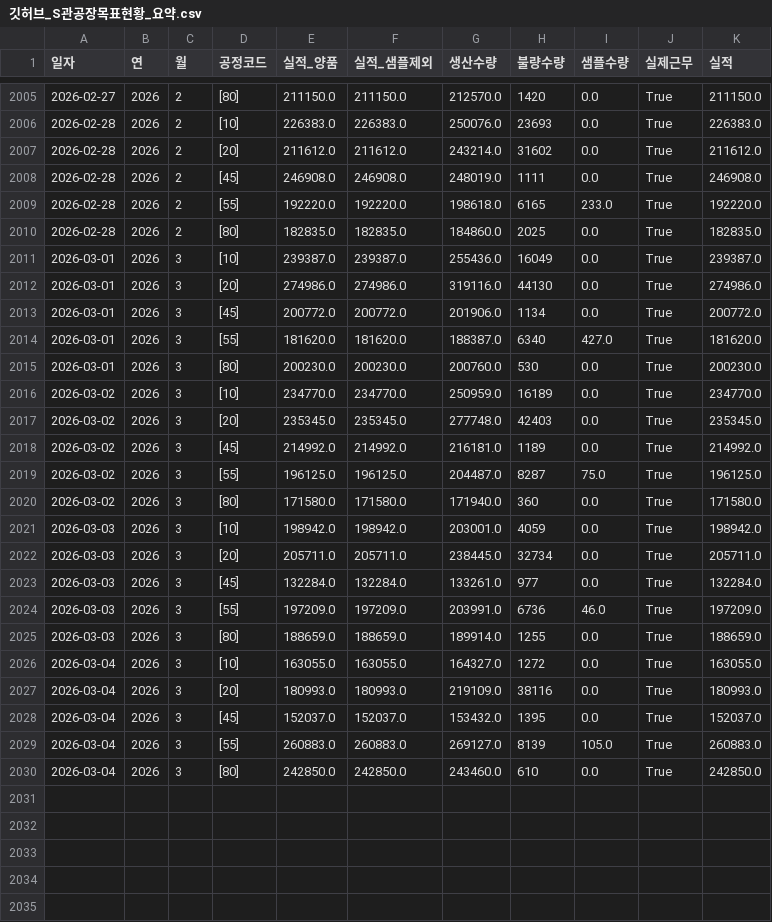
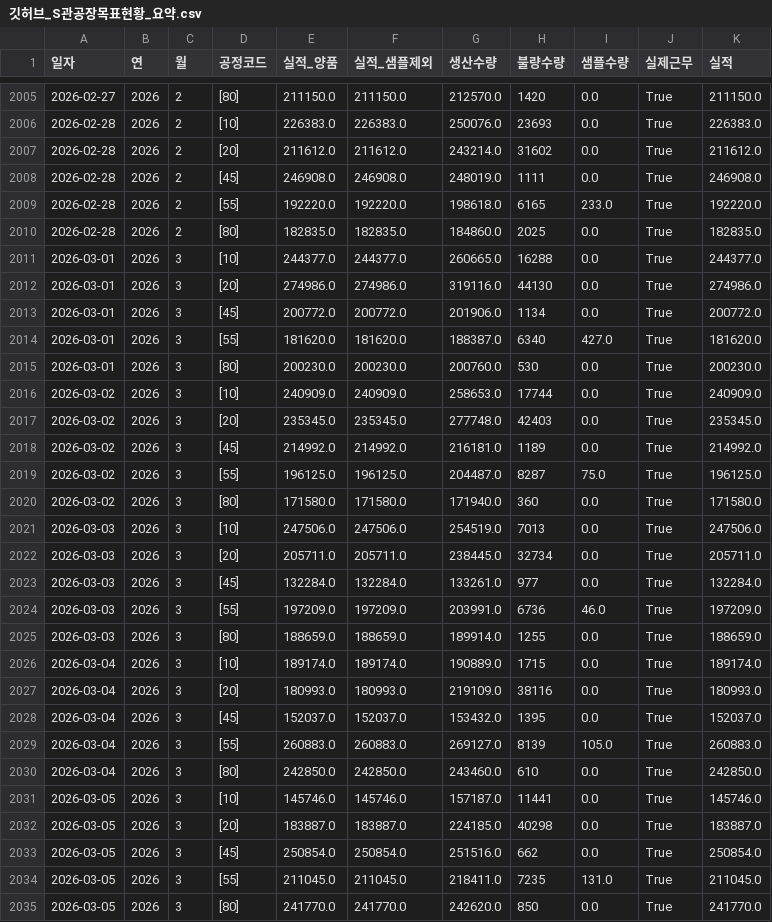
Before and after one commit to lcmin16-prog/S-Plant-Dashboard, a CSV file: 깃허브_S관공장목표현황_요약.csv, drawn as a sheet; only a part is shown, gaps mark what is left out; the diff covers the shown part only.

```diff
--- a/깃허브_S관공장목표현황_요약.csv
+++ b/깃허브_S관공장목표현황_요약.csv
@@ -2010,3 +2010,3 @@
 2026-02-28,2026,2,[80],182835.0,182835.0,184860.0,2025,0.0,True,182835.0
-2026-03-01,2026,3,[10],239387.0,239387.0,255436.0,16049,0.0,True,239387.0
+2026-03-01,2026,3,[10],244377.0,244377.0,260665.0,16288,0.0,True,244377.0
 2026-03-01,2026,3,[20],274986.0,274986.0,319116.0,44130,0.0,True,274986.0
@@ -2015,3 +2015,3 @@
 2026-03-01,2026,3,[80],200230.0,200230.0,200760.0,530,0.0,True,200230.0
-2026-03-02,2026,3,[10],234770.0,234770.0,250959.0,16189,0.0,True,234770.0
+2026-03-02,2026,3,[10],240909.0,240909.0,258653.0,17744,0.0,True,240909.0
 2026-03-02,2026,3,[20],235345.0,235345.0,277748.0,42403,0.0,True,235345.0
@@ -2020,3 +2020,3 @@
 2026-03-02,2026,3,[80],171580.0,171580.0,171940.0,360,0.0,True,171580.0
-2026-03-03,2026,3,[10],198942.0,198942.0,203001.0,4059,0.0,True,198942.0
+2026-03-03,2026,3,[10],247506.0,247506.0,254519.0,7013,0.0,True,247506.0
 2026-03-03,2026,3,[20],205711.0,205711.0,238445.0,32734,0.0,True,205711.0
@@ -2025,3 +2025,3 @@
 2026-03-03,2026,3,[80],188659.0,188659.0,189914.0,1255,0.0,True,188659.0
-2026-03-04,2026,3,[10],163055.0,163055.0,164327.0,1272,0.0,True,163055.0
+2026-03-04,2026,3,[10],189174.0,189174.0,190889.0,1715,0.0,True,189174.0
 2026-03-04,2026,3,[20],180993.0,180993.0,219109.0,38116,0.0,True,180993.0
@@ -2030 +2030,6 @@
 2026-03-04,2026,3,[80],242850.0,242850.0,243460.0,610,0.0,True,242850.0
+2026-03-05,2026,3,[10],145746.0,145746.0,157187.0,11441,0.0,True,145746.0
+2026-03-05,2026,3,[20],183887.0,183887.0,224185.0,40298,0.0,True,183887.0
+2026-03-05,2026,3,[45],250854.0,250854.0,251516.0,662,0.0,True,250854.0
+2026-03-05,2026,3,[55],211045.0,211045.0,218411.0,7235,131.0,True,211045.0
+2026-03-05,2026,3,[80],241770.0,241770.0,242620.0,850,0.0,True,241770.0
```
Also changed, not shown: 2 edited cells elsewhere in this file, 3 other files.
